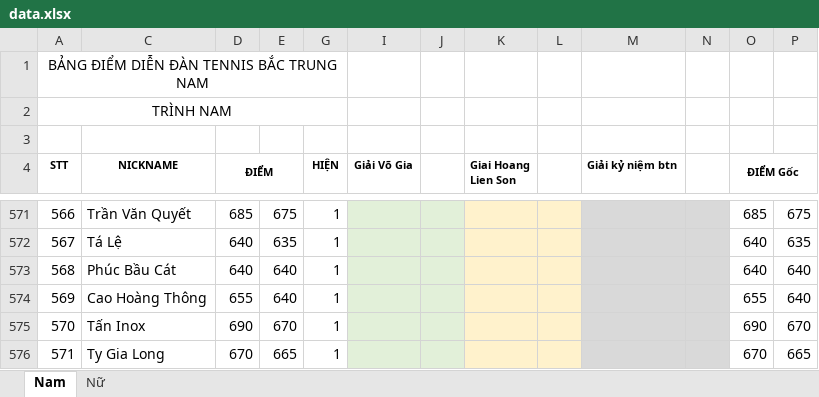
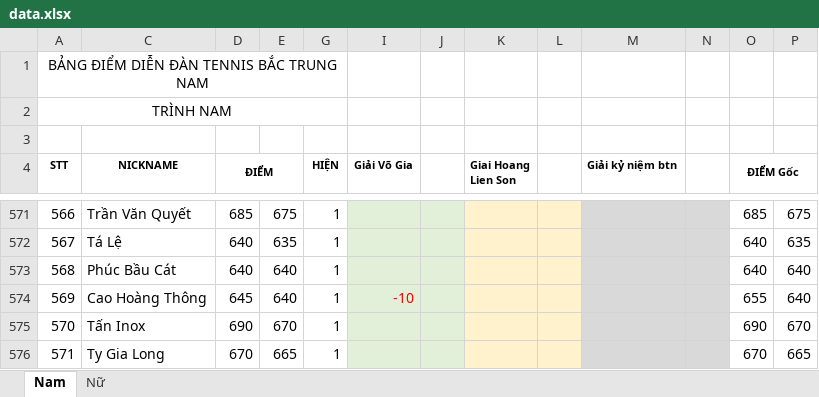
Before and after one commit to dflyapp/tennis-btn, an Excel workbook: scripts/data.xlsx, sheet Nam, drawn as a sheet; only a part is shown, gaps mark what is left out; values as stored, in another font and other column widths than the file's, no borders; conditional formats not drawn; the diff names each change by its address in the sheet, - before the commit and + after, or states it on an @@ line.

Commit message:
chore: update score cao hoang thong

```diff
--- a/scripts/data.xlsx (sheet Nam)
+++ b/scripts/data.xlsx (sheet Nam)
-D574 (ĐIỂM): 655
+D574 (ĐIỂM): 645
-I574 (Giải Võ Gia): (empty)
+I574 (Giải Võ Gia): -10
```
Also changed, not shown: 1 other file.
